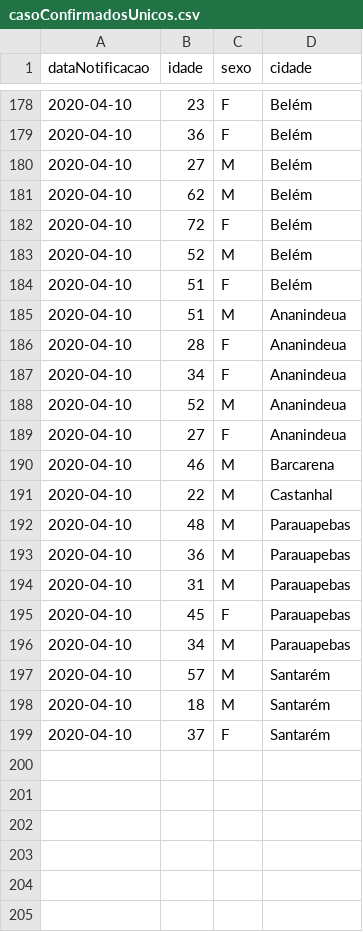
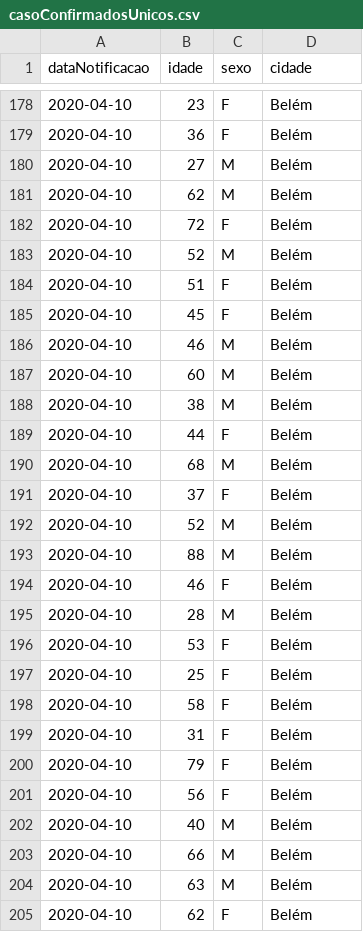
Before and after one commit to linocesar/covidpa, a CSV file: casoConfirmadosUnicos.csv, drawn as a sheet; only a part is shown, gaps mark what is left out.

Commit message:
mais 21 casos, 217 no total no Pará

```diff
--- a/casoConfirmadosUnicos.csv
+++ b/casoConfirmadosUnicos.csv
@@ -184,16 +184,22 @@ dataNotificacao,idade,sexo,cidade
 2020-04-10,51,F,Belém
-2020-04-10,51,M,Ananindeua
-2020-04-10,28,F,Ananindeua
-2020-04-10,34,F,Ananindeua
-2020-04-10,52,M,Ananindeua
-2020-04-10,27,F,Ananindeua
-2020-04-10,46,M,Barcarena
-2020-04-10,22,M,Castanhal
-2020-04-10,48,M,Parauapebas
-2020-04-10,36,M,Parauapebas
-2020-04-10,31,M,Parauapebas
-2020-04-10,45,F,Parauapebas
-2020-04-10,34,M,Parauapebas
-2020-04-10,57,M,Santarém
-2020-04-10,18,M,Santarém
-2020-04-10,37,F,Santarém
+2020-04-10,45,F,Belém
+2020-04-10,46,M,Belém
+2020-04-10,60,M,Belém
+2020-04-10,38,M,Belém
+2020-04-10,44,F,Belém
+2020-04-10,68,M,Belém
+2020-04-10,37,F,Belém
+2020-04-10,52,M,Belém
+2020-04-10,88,M,Belém
+2020-04-10,46,F,Belém
+2020-04-10,28,M,Belém
+2020-04-10,53,F,Belém
+2020-04-10,25,F,Belém
+2020-04-10,58,F,Belém
+2020-04-10,31,F,Belém
+2020-04-10,79,F,Belém
+2020-04-10,56,F,Belém
+2020-04-10,40,M,Belém
+2020-04-10,66,M,Belém
+2020-04-10,63,M,Belém
+2020-04-10,62,F,Belém
```
